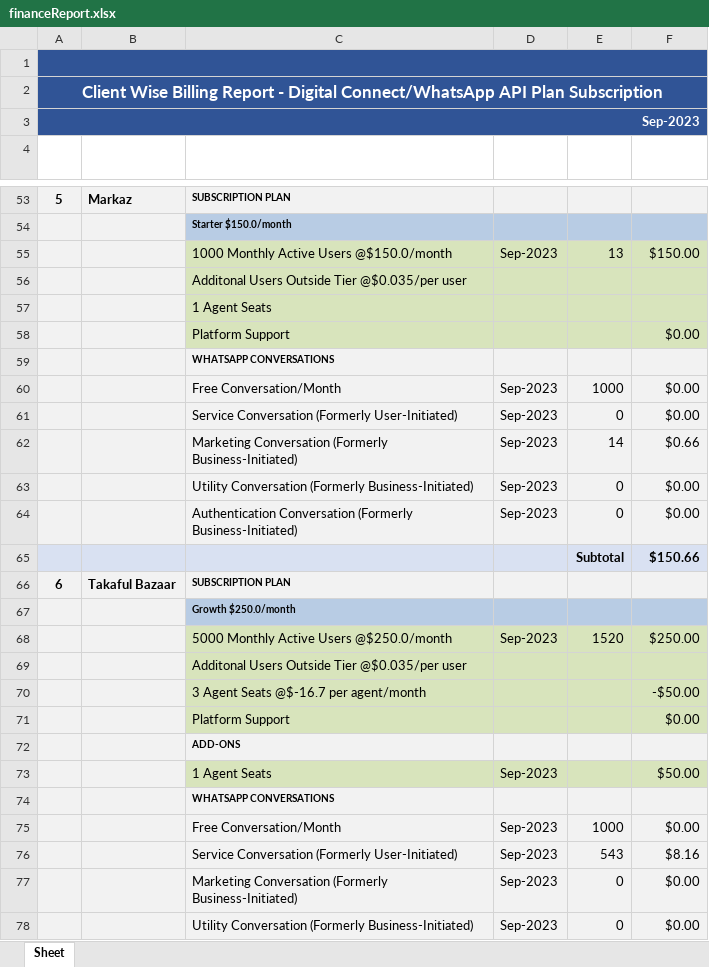
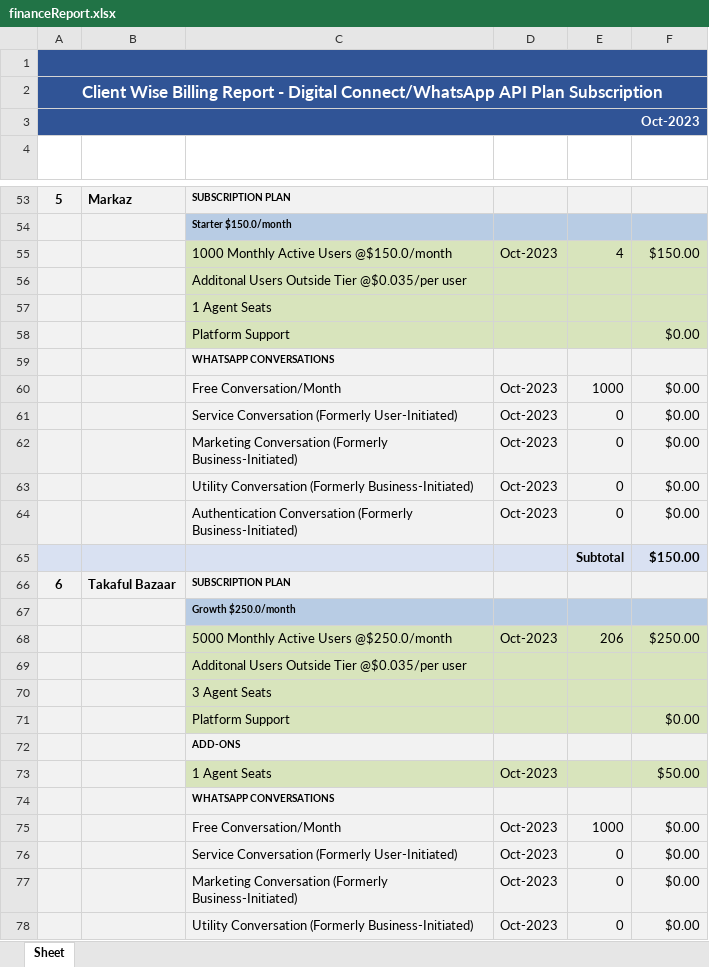
Before and after one commit to Waiz-bin-qasim/billing-meta-invoice, an Excel workbook: Backend/financeReport.xlsx, sheet Sheet, drawn as a sheet; only a part is shown, gaps mark what is left out; values as stored, in another font and other column widths than the file's, no borders; removed rows and columns are numbered as before the commit, all else as after; the diff covers the shown part only; the diff names each change by its address in the sheet, - before the commit and + after, or states it on an @@ line.

```diff
--- a/Backend/financeReport.xlsx (sheet Sheet)
+++ b/Backend/financeReport.xlsx (sheet Sheet)
@@ column A renumbered between rows 3 and 778 @@
-D55 (BILLLING PERIOD): Sep-2023
+D55 (BILLLING PERIOD): Oct-2023
-E55 (QTY): 13
+E55 (QTY): 4
-D60:D61 (BILLLING PERIOD): Sep-2023
+D60:D61 (BILLLING PERIOD): Oct-2023
-row 62:  |  | Marketing Conversation (Formerly Business-Initiated) | Sep-2023 | 14 | $0.66
+row 62:  |  | Marketing Conversation (Formerly Business-Initiated) | Oct-2023 | 0 | $0.00
-D63:D64 (BILLLING PERIOD): Sep-2023
+D63:D64 (BILLLING PERIOD): Oct-2023
-F65 (AMOUNT): $150.66
+F65 (AMOUNT): $150.00
-D68 (BILLLING PERIOD): Sep-2023
+D68 (BILLLING PERIOD): Oct-2023
-E68 (QTY): 1520
+E68 (QTY): 206
-row 70:  |  | 3 Agent Seats @$-16.7 per agent/month |  |  | -$50.00
+row 70:  |  | 3 Agent Seats
-D73 (BILLLING PERIOD): Sep-2023
+D73 (BILLLING PERIOD): Oct-2023
-D75 (BILLLING PERIOD): Sep-2023
+D75 (BILLLING PERIOD): Oct-2023
-row 76:  |  | Service Conversation (Formerly User-Initiated) | Sep-2023 | 543 | $8.16
+row 76:  |  | Service Conversation (Formerly User-Initiated) | Oct-2023 | 0 | $0.00
-D77:D78 (BILLLING PERIOD): Sep-2023
+D77:D78 (BILLLING PERIOD): Oct-2023
```
Also changed, not shown: 139 added rows, 78 removed rows, 11 moved rows and 376 edited cells elsewhere in this sheet, Backend/MAU.xlsx, 10 other files.
